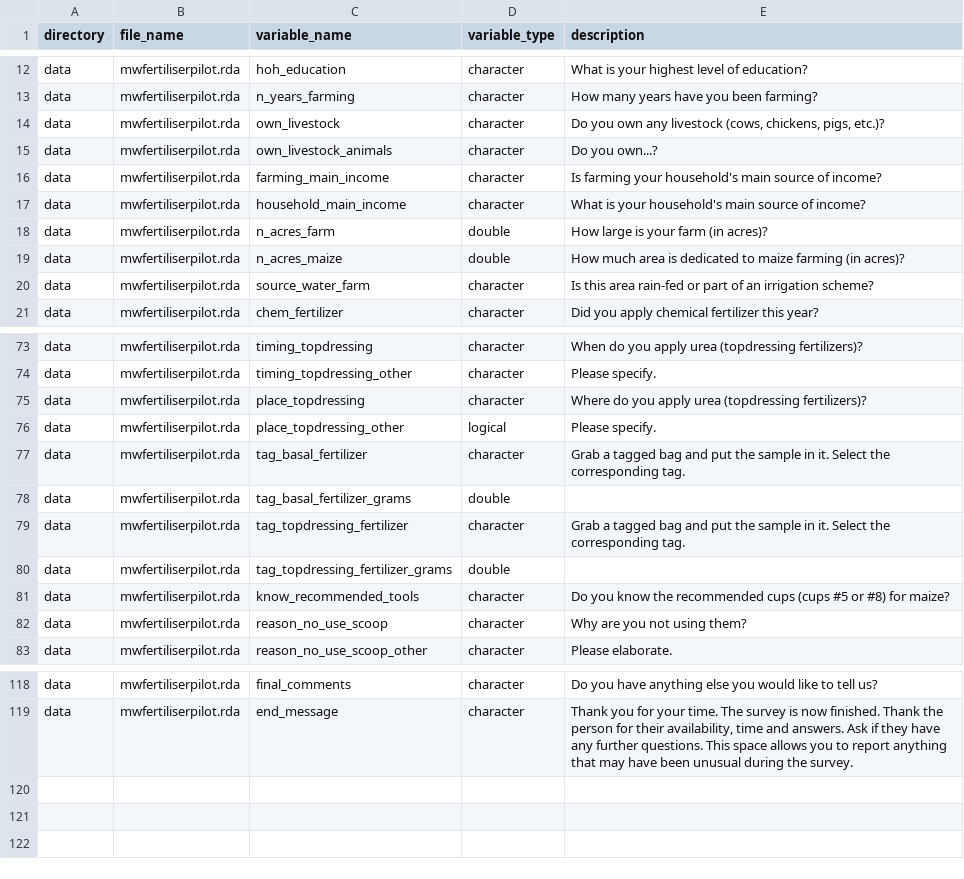
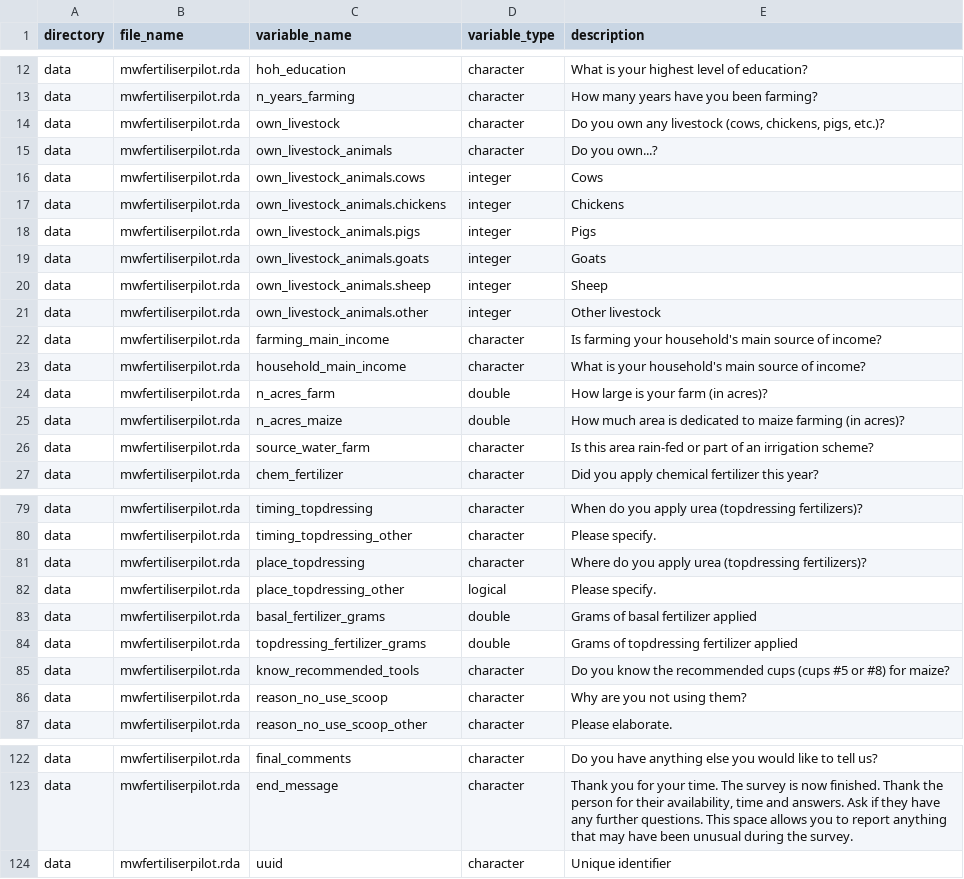
Before and after one commit to Global-Health-Engineering/mwfertiliserpilot, a CSV file: data-raw/dictionary.csv, drawn as a sheet; only a part is shown, gaps mark what is left out.

Commit message:
Add question labels to dictionary.

```diff
--- a/data-raw/dictionary.csv
+++ b/data-raw/dictionary.csv
@@ -15,2 +15,8 @@ data,mwfertiliserpilot.rda,own_livestock,character,"Do you own any livestock (co
 data,mwfertiliserpilot.rda,own_livestock_animals,character,Do you own...?
+data,mwfertiliserpilot.rda,own_livestock_animals.cows,integer,Cows
+data,mwfertiliserpilot.rda,own_livestock_animals.chickens,integer,Chickens
+data,mwfertiliserpilot.rda,own_livestock_animals.pigs,integer,Pigs
+data,mwfertiliserpilot.rda,own_livestock_animals.goats,integer,Goats
+data,mwfertiliserpilot.rda,own_livestock_animals.sheep,integer,Sheep
+data,mwfertiliserpilot.rda,own_livestock_animals.other,integer,Other livestock
 data,mwfertiliserpilot.rda,farming_main_income,character,Is farming your household's main source of income?
@@ -76,6 +82,4 @@ data,mwfertiliserpilot.rda,place_topdressing,character,Where do you apply urea (
 data,mwfertiliserpilot.rda,place_topdressing_other,logical,Please specify.
-data,mwfertiliserpilot.rda,tag_basal_fertilizer,character,Grab a tagged bag and put the sample in it. Select the corresponding tag.
-data,mwfertiliserpilot.rda,tag_basal_fertilizer_grams,double,
-data,mwfertiliserpilot.rda,tag_topdressing_fertilizer,character,Grab a tagged bag and put the sample in it. Select the corresponding tag.
-data,mwfertiliserpilot.rda,tag_topdressing_fertilizer_grams,double,
+data,mwfertiliserpilot.rda,basal_fertilizer_grams,double,Grams of basal fertilizer applied
+data,mwfertiliserpilot.rda,topdressing_fertilizer_grams,double,Grams of topdressing fertilizer applied
 data,mwfertiliserpilot.rda,know_recommended_tools,character,Do you know the recommended cups (cups #5 or #8) for maize?
@@ -119 +123,2 @@ data,mwfertiliserpilot.rda,final_comments,character,Do you have anything else yo
 data,mwfertiliserpilot.rda,end_message,character,"Thank you for your time. The survey is now finished. Thank the person for their availability, time and answers. Ask if they have any further questions. This space allows you to report anything that may have been unusual during the survey."
+data,mwfertiliserpilot.rda,uuid,character,Unique identifier
```
Also changed, not shown: 1 other file.
